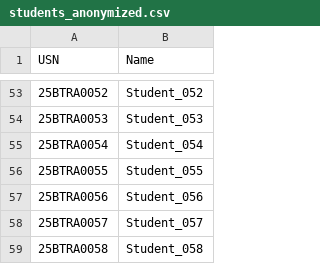
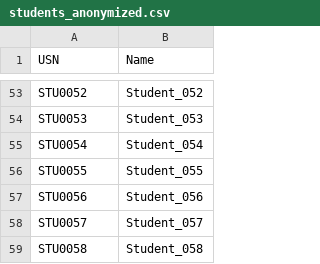
Before and after one commit to bonkey24/Derange, a CSV file: backend/seating/data/students_anonymized.csv, drawn as a sheet; only a part is shown, gaps mark what is left out; the diff covers the shown part only.

```diff
--- a/backend/seating/data/students_anonymized.csv
+++ b/backend/seating/data/students_anonymized.csv
@@ -53,7 +53,7 @@ USN,Name
-25BTRA0052,Student_052
-25BTRA0053,Student_053
-25BTRA0054,Student_054
-25BTRA0055,Student_055
-25BTRA0056,Student_056
-25BTRA0057,Student_057
-25BTRA0058,Student_058
+STU0052,Student_052
+STU0053,Student_053
+STU0054,Student_054
+STU0055,Student_055
+STU0056,Student_056
+STU0057,Student_057
+STU0058,Student_058
```
Also changed, not shown: 8 added rows, 8 removed rows and 43 edited cells elsewhere in this file, 18 other files.
